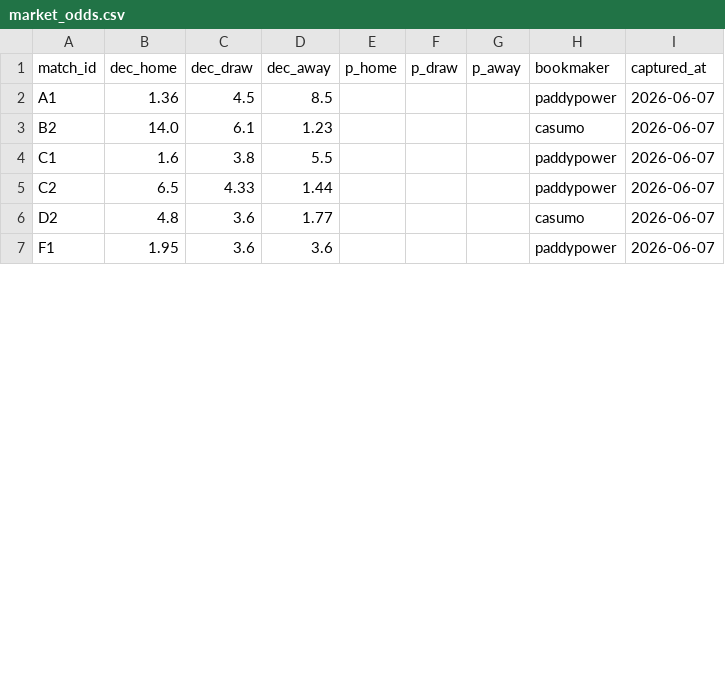
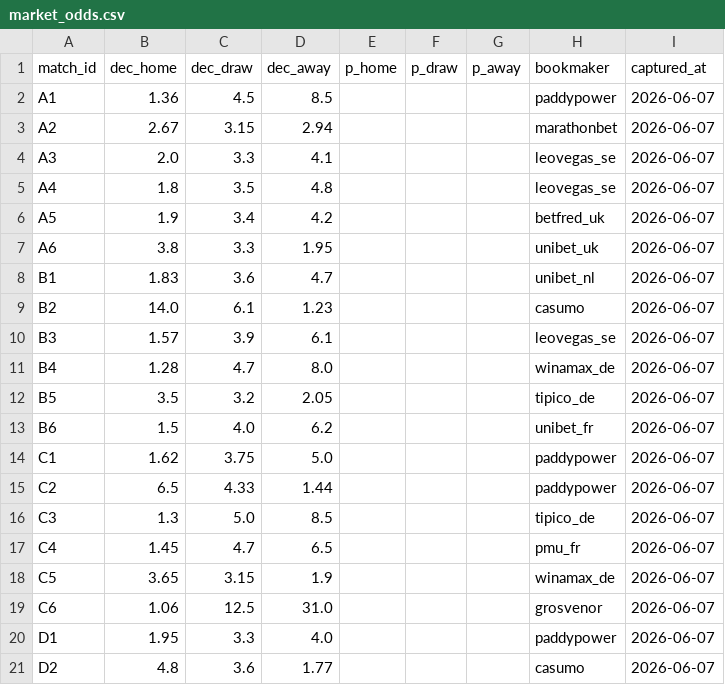
Before and after one commit to Amitro123/World_Cup_2026_prediction_workspace, a CSV file: data/market_odds.csv, drawn as a sheet; only a part is shown; the shorter side is filled out with more unchanged rows; the diff covers the shown part only.

Commit message:
feat: fill sparse h2h/form + all market anchors; verify 48-team list
Address the project-review data-completeness gaps (h2h 30 rows, form 12 rows,
12 of 72 matches missing odds):

- build_form_h2h.py: rebuild form.csv (12 -> 576 rows, all 48 teams) and
  h2h.csv (30 -> 2449 rows) from the committed martj42 dataset, strictly from
  matches before today (no leakage). Real, complete, offline.
- fetch_odds.py: normalise team names (accent/punct strip, drop "and"/"&") plus
  aliases (Czech Republic->Czechia, USA->United States) so The Odds API events
  resolve. Fills the last 12 anchors -> market_odds.csv now covers all 72.
- 48-team list verified against confirmed 2026 qualifiers (incl. BIH-over-Italy
  playoff, debutants CPV/CUW/JOR/UZB); confederation counts all correct.
- test_h2h: pick a fixture with non-zero net H2H (a single draw legitimately
  nets to zero). test_providers: stub _load_dotenv so a real .env can't make
  the "no key" assertion flaky.

Suite green (124 passed). Champion odds stable: FRA 14.4, ESP 13.9, ARG 12.9.

```diff
--- a/data/market_odds.csv
+++ b/data/market_odds.csv
@@ -2,5 +2,20 @@ match_id,dec_home,dec_draw,dec_away,p_home,p_draw,p_away,bookmaker,captured_at
 A1,1.36,4.5,8.5,,,,paddypower,2026-06-07
+A2,2.67,3.15,2.94,,,,marathonbet,2026-06-07
+A3,2.0,3.3,4.1,,,,leovegas_se,2026-06-07
+A4,1.8,3.5,4.8,,,,leovegas_se,2026-06-07
+A5,1.9,3.4,4.2,,,,betfred_uk,2026-06-07
+A6,3.8,3.3,1.95,,,,unibet_uk,2026-06-07
+B1,1.83,3.6,4.7,,,,unibet_nl,2026-06-07
 B2,14.0,6.1,1.23,,,,casumo,2026-06-07
-C1,1.6,3.8,5.5,,,,paddypower,2026-06-07
+B3,1.57,3.9,6.1,,,,leovegas_se,2026-06-07
+B4,1.28,4.7,8.0,,,,winamax_de,2026-06-07
+B5,3.5,3.2,2.05,,,,tipico_de,2026-06-07
+B6,1.5,4.0,6.2,,,,unibet_fr,2026-06-07
+C1,1.62,3.75,5.0,,,,paddypower,2026-06-07
 C2,6.5,4.33,1.44,,,,paddypower,2026-06-07
+C3,1.3,5.0,8.5,,,,tipico_de,2026-06-07
+C4,1.45,4.7,6.5,,,,pmu_fr,2026-06-07
+C5,3.65,3.15,1.9,,,,winamax_de,2026-06-07
+C6,1.06,12.5,31.0,,,,grosvenor,2026-06-07
+D1,1.95,3.3,4.0,,,,paddypower,2026-06-07
 D2,4.8,3.6,1.77,,,,casumo,2026-06-07
```
Also changed, not shown: 6 added rows, 1 removed row and 33 moved rows elsewhere in this file, 6 other files.
